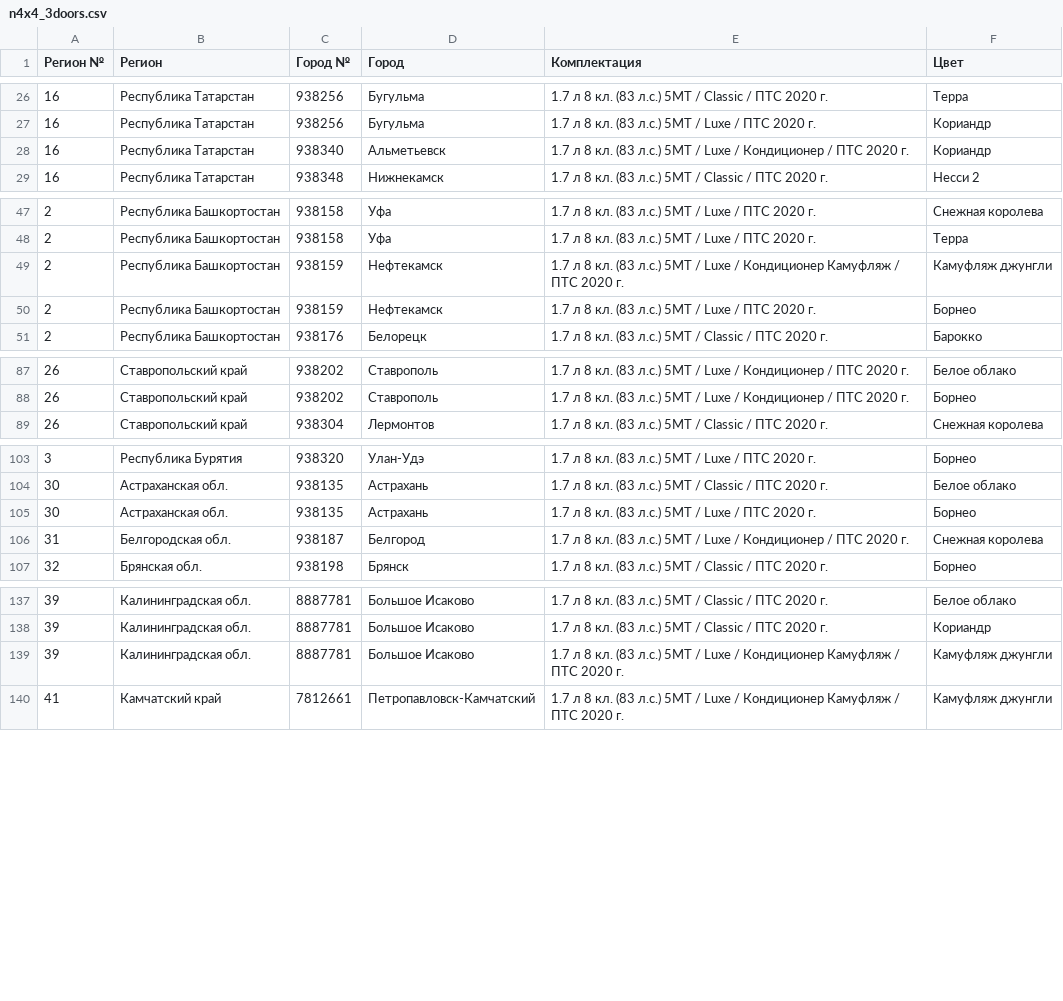
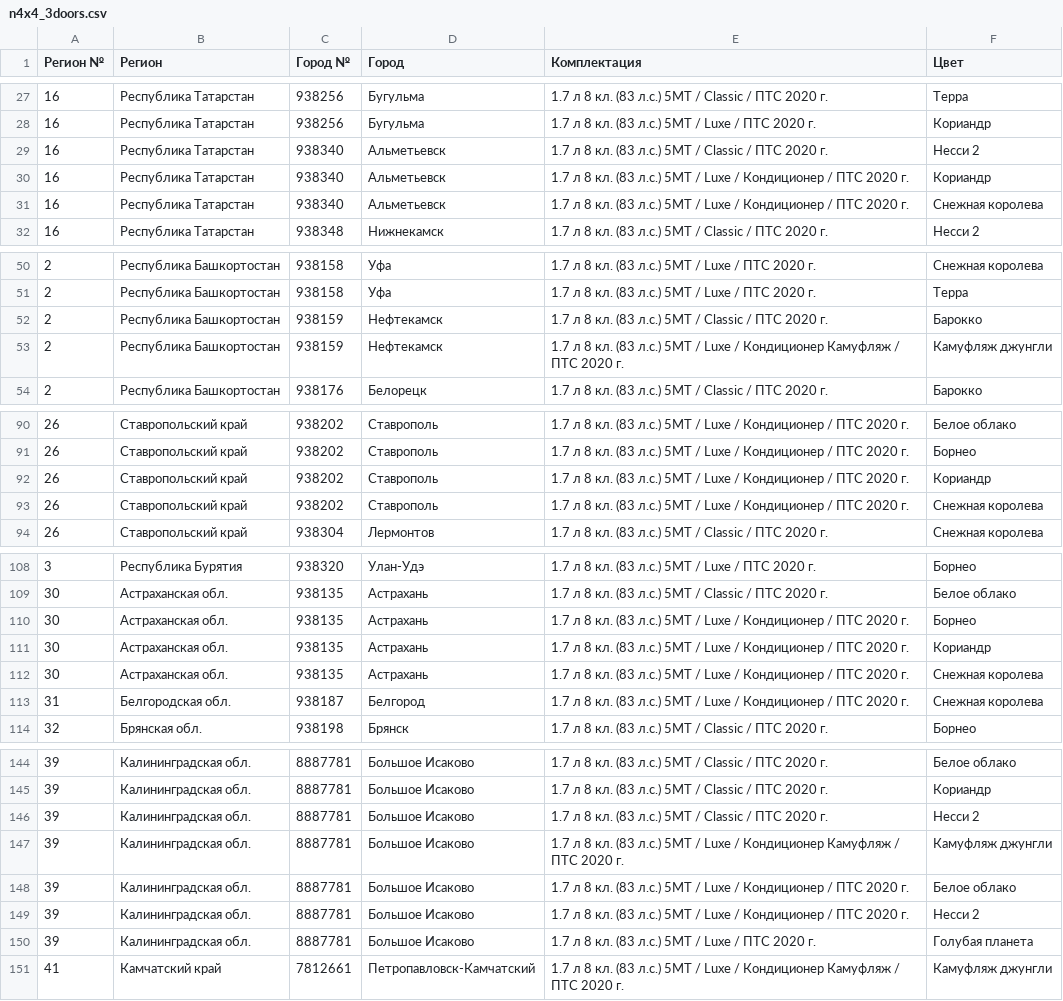
Before and after one commit to kafeg/ladacsv, a CSV file: n4x4_3doors.csv, drawn as a sheet; only a part is shown, gaps mark what is left out; the diff covers the shown part only.

```diff
--- a/n4x4_3doors.csv
+++ b/n4x4_3doors.csv
@@ -27,3 +28,5 @@
 16, Республика Татарстан, 938256, Бугульма, 1.7 л 8 кл. (83 л.с.) 5МТ / Luxe / ПТС 2020 г., Кориандр
+16, Республика Татарстан, 938340, Альметьевск, 1.7 л 8 кл. (83 л.с.) 5МТ / Classic / ПТС 2020 г., Несси 2
 16, Республика Татарстан, 938340, Альметьевск, 1.7 л 8 кл. (83 л.с.) 5МТ / Luxe / Кондиционер / ПТС 2020 г., Кориандр
+16, Республика Татарстан, 938340, Альметьевск, 1.7 л 8 кл. (83 л.с.) 5МТ / Luxe / Кондиционер / ПТС 2020 г., Снежная королева
 16, Республика Татарстан, 938348, Нижнекамск, 1.7 л 8 кл. (83 л.с.) 5МТ / Classic / ПТС 2020 г., Несси 2
@@ -48,4 +51,4 @@
 2, Республика Башкортостан, 938158, Уфа, 1.7 л 8 кл. (83 л.с.) 5МТ / Luxe / ПТС 2020 г., Терра
+2, Республика Башкортостан, 938159, Нефтекамск, 1.7 л 8 кл. (83 л.с.) 5МТ / Classic / ПТС 2020 г., Барокко
 2, Республика Башкортостан, 938159, Нефтекамск, 1.7 л 8 кл. (83 л.с.) 5МТ / Luxe / Кондиционер Камуфляж / ПТС 2020 г., Камуфляж джунгли
-2, Республика Башкортостан, 938159, Нефтекамск, 1.7 л 8 кл. (83 л.с.) 5МТ / Luxe / ПТС 2020 г., Борнео
 2, Республика Башкортостан, 938176, Белорецк, 1.7 л 8 кл. (83 л.с.) 5МТ / Classic / ПТС 2020 г., Барокко
@@ -88,2 +91,4 @@
 26, Ставропольский край, 938202, Ставрополь, 1.7 л 8 кл. (83 л.с.) 5МТ / Luxe / Кондиционер / ПТС 2020 г., Борнео
+26, Ставропольский край, 938202, Ставрополь, 1.7 л 8 кл. (83 л.с.) 5МТ / Luxe / Кондиционер / ПТС 2020 г., Кориандр
+26, Ставропольский край, 938202, Ставрополь, 1.7 л 8 кл. (83 л.с.) 5МТ / Luxe / Кондиционер / ПТС 2020 г., Снежная королева
 26, Ставропольский край, 938304, Лермонтов, 1.7 л 8 кл. (83 л.с.) 5МТ / Classic / ПТС 2020 г., Снежная королева
@@ -104,3 +109,5 @@
 30, Астраханская обл., 938135, Астрахань, 1.7 л 8 кл. (83 л.с.) 5МТ / Classic / ПТС 2020 г., Белое облако
-30, Астраханская обл., 938135, Астрахань, 1.7 л 8 кл. (83 л.с.) 5МТ / Luxe / ПТС 2020 г., Борнео
+30, Астраханская обл., 938135, Астрахань, 1.7 л 8 кл. (83 л.с.) 5МТ / Luxe / Кондиционер / ПТС 2020 г., Борнео
+30, Астраханская обл., 938135, Астрахань, 1.7 л 8 кл. (83 л.с.) 5МТ / Luxe / Кондиционер / ПТС 2020 г., Кориандр
+30, Астраханская обл., 938135, Астрахань, 1.7 л 8 кл. (83 л.с.) 5МТ / Luxe / Кондиционер / ПТС 2020 г., Снежная королева
 31, Белгородская обл., 938187, Белгород, 1.7 л 8 кл. (83 л.с.) 5МТ / Luxe / Кондиционер / ПТС 2020 г., Снежная королева
@@ -138,3 +145,7 @@
 39, Калининградская обл., 8887781, Большое Исаково, 1.7 л 8 кл. (83 л.с.) 5МТ / Classic / ПТС 2020 г., Кориандр
+39, Калининградская обл., 8887781, Большое Исаково, 1.7 л 8 кл. (83 л.с.) 5МТ / Classic / ПТС 2020 г., Несси 2
 39, Калининградская обл., 8887781, Большое Исаково, 1.7 л 8 кл. (83 л.с.) 5МТ / Luxe / Кондиционер Камуфляж / ПТС 2020 г., Камуфляж джунгли
+39, Калининградская обл., 8887781, Большое Исаково, 1.7 л 8 кл. (83 л.с.) 5МТ / Luxe / Кондиционер / ПТС 2020 г., Белое облако
+39, Калининградская обл., 8887781, Большое Исаково, 1.7 л 8 кл. (83 л.с.) 5МТ / Luxe / Кондиционер / ПТС 2020 г., Несси 2
+39, Калининградская обл., 8887781, Большое Исаково, 1.7 л 8 кл. (83 л.с.) 5МТ / Luxe / ПТС 2020 г., Голубая планета
 41, Камчатский край, 7812661, Петропавловск-Камчатский, 1.7 л 8 кл. (83 л.с.) 5МТ / Luxe / Кондиционер Камуфляж / ПТС 2020 г., Камуфляж джунгли
```
Also changed, not shown: 7 added rows and 4 removed rows elsewhere in this file, granta_liftback.csv, granta_sedan.csv, 20 other files.
